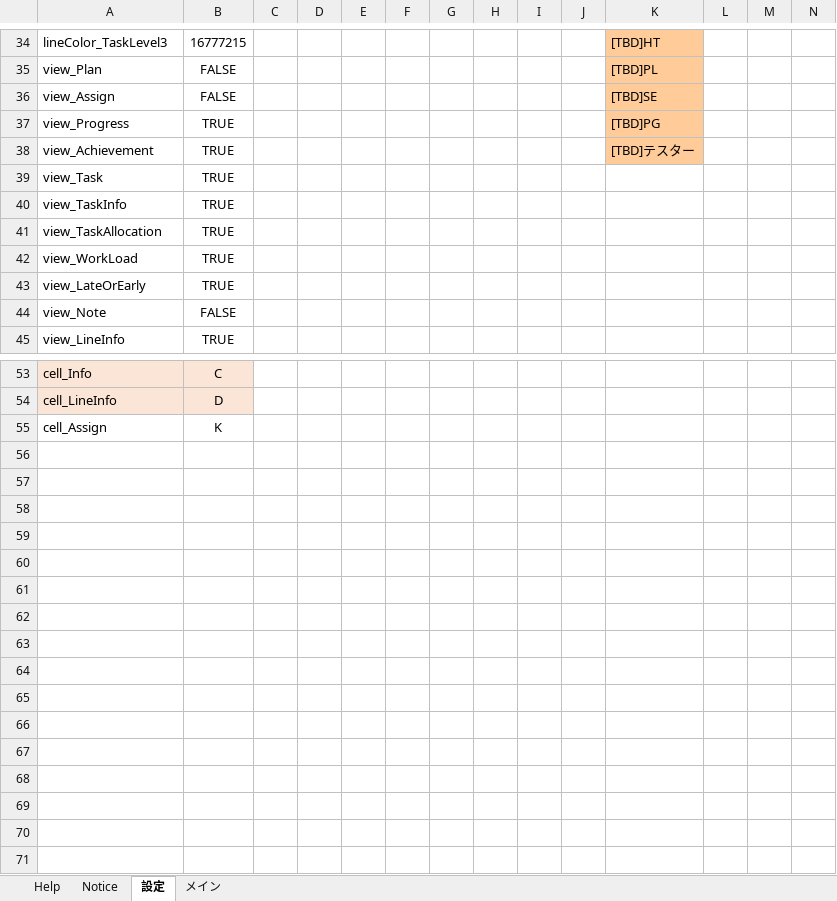
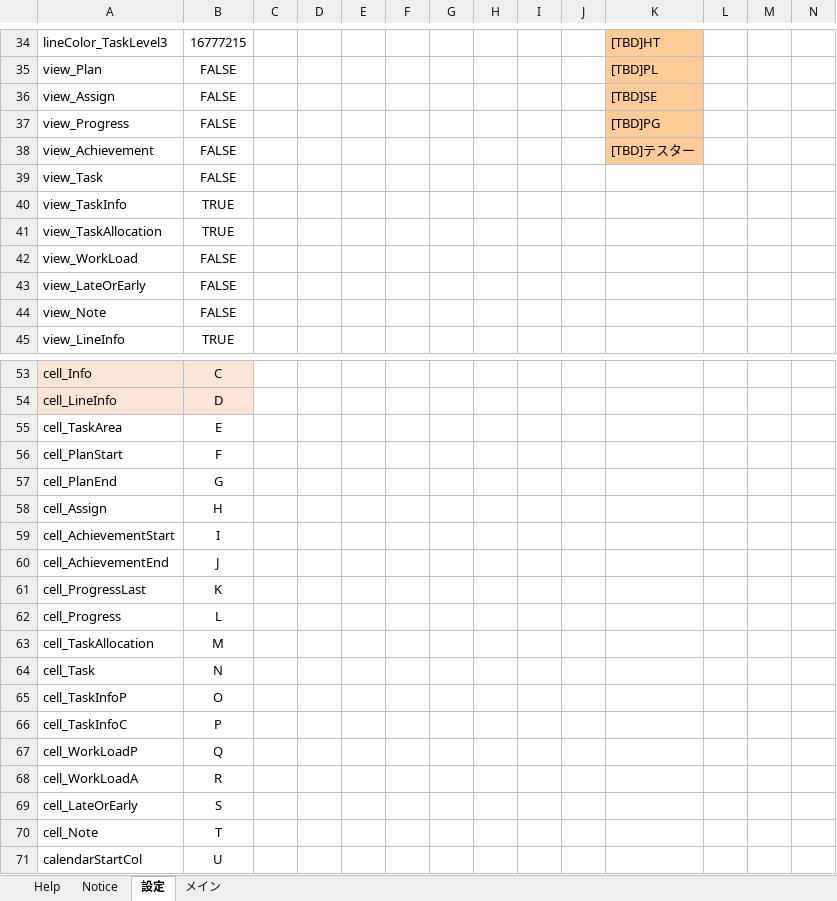
Before and after one commit to bkoizumi/WBS, an Excel workbook: WorkBreakdownStructureForExcel.xlsm, sheet 設定, drawn as a sheet; only a part is shown, gaps mark what is left out; values as stored, in another font and other column widths than the file's, no borders; addresses are those after the commit; rows hold the shown columns only; the diff covers the shown part only; the diff names each change by its address in the sheet, - before the commit and + after, or states it on an @@ line.

```diff
--- a/WorkBreakdownStructureForExcel.xlsm (sheet 設定)
+++ b/WorkBreakdownStructureForExcel.xlsm (sheet 設定)
-B37:B39: TRUE
+B37:B39: FALSE
-B42:B43: TRUE
+B42:B43: FALSE
+row 55: cell_TaskArea | E
+row 56: cell_PlanStart | F
+row 57: cell_PlanEnd | G
-B58: K
+B58: H
+row 59: cell_AchievementStart | I
+row 60: cell_AchievementEnd | J
+row 61: cell_ProgressLast | K
+row 62: cell_Progress | L
+row 63: cell_TaskAllocation | M
+row 64: cell_Task | N
+row 65: cell_TaskInfoP | O
+row 66: cell_TaskInfoC | P
+row 67: cell_WorkLoadP | Q
+row 68: cell_WorkLoadA | R
+row 69: cell_LateOrEarly | S
+row 70: cell_Note | T
+row 71: calendarStartCol | U
```
Also changed, not shown: 51 edited cells elsewhere in this sheet, sheet メイン, sheet Notice, sheet Help, hidden cells, charts or pictures, 24 other files.
